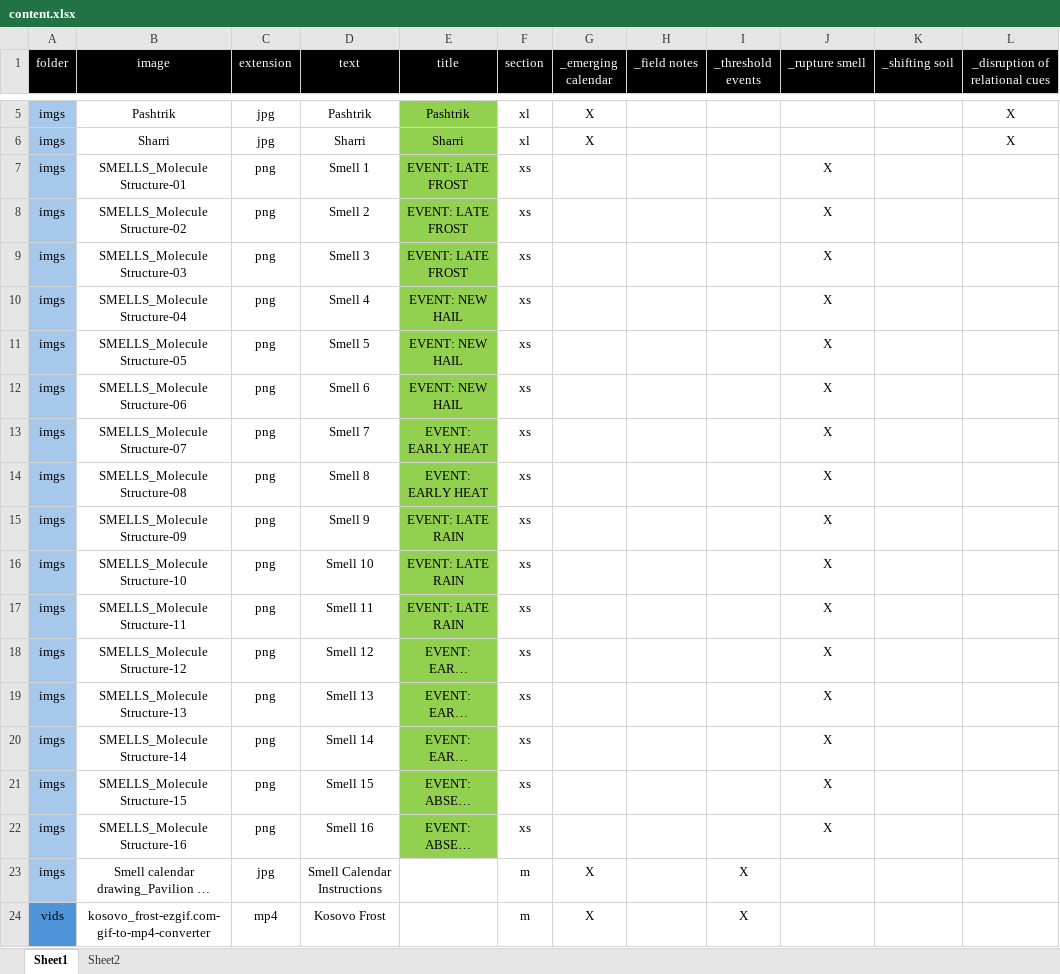
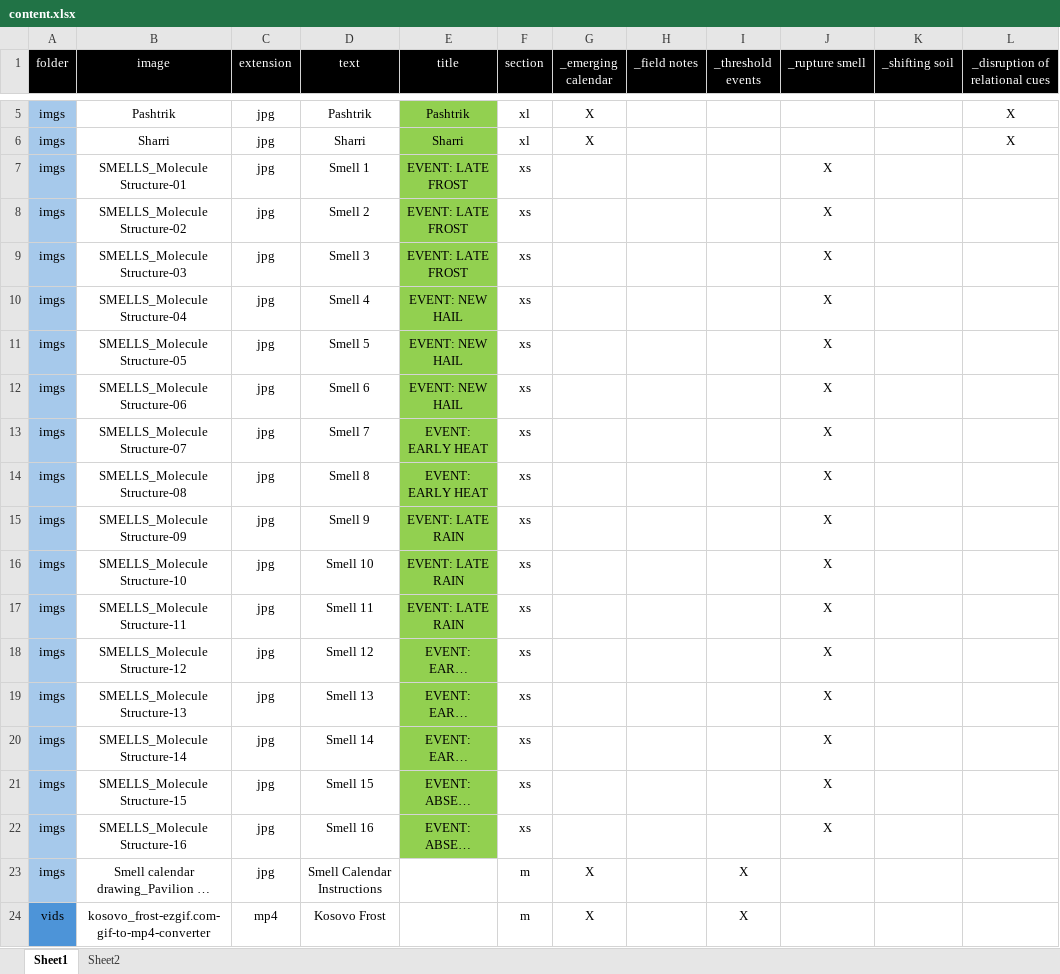
Before and after one commit to neriiacopo/venicebiennial25-kosovo, an Excel workbook: data/content.xlsx, sheet Sheet1, drawn as a sheet; only a part is shown, gaps mark what is left out; long unchanged cells end in …; values as stored, in another font and other column widths than the file's, no borders; the diff names each change by its address in the sheet, - before the commit and + after, or states it on an @@ line.

```diff
--- a/data/content.xlsx (sheet Sheet1)
+++ b/data/content.xlsx (sheet Sheet1)
-C7:C22 (extension): png
+C7:C22 (extension): jpg
```
Also changed, not shown: 30 other files.
